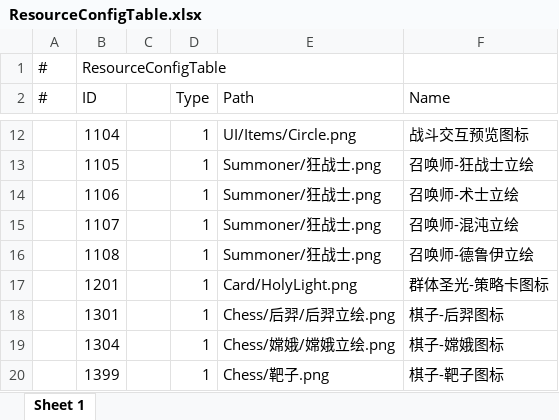
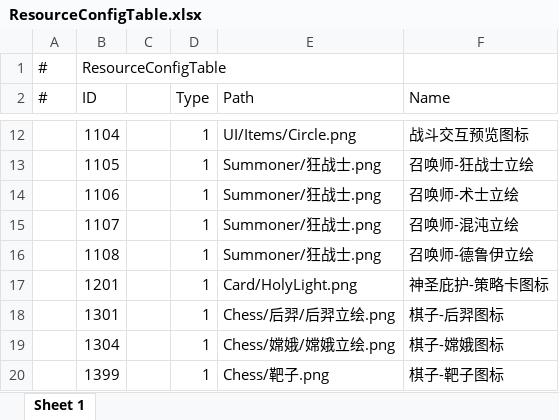
Before and after one commit to TXYzznc/GP, an Excel workbook: AAAGameData/DataTables/ResourceConfigTable.xlsx, sheet Sheet 1, drawn as a sheet; only a part is shown, gaps mark what is left out; values as stored, in another font and other column widths than the file's, no borders; the diff names each change by its address in the sheet, - before the commit and + after, or states it on an @@ line.

```diff
--- a/AAAGameData/DataTables/ResourceConfigTable.xlsx (sheet Sheet 1)
+++ b/AAAGameData/DataTables/ResourceConfigTable.xlsx (sheet Sheet 1)
-F17 (Name): 群体圣光-策略卡图标
+F17 (Name): 神圣庇护-策略卡图标
```
Also changed, not shown: AAAGameData/DataTables/CardTable.xlsx, 13 other files.
